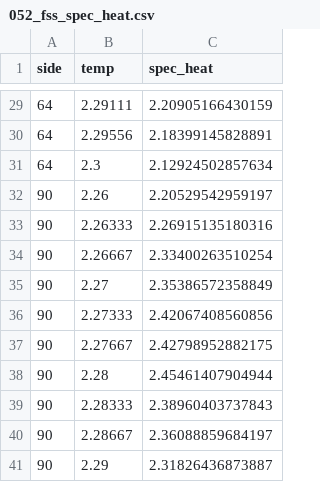
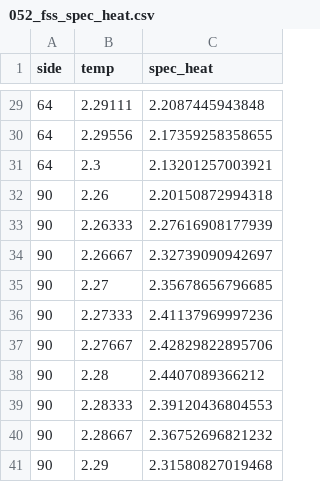
Before and after one commit to gulbord/numerical-methods, a CSV file: src/data/052_fss_spec_heat.csv, drawn as a sheet; only a part is shown, gaps mark what is left out; the diff covers the shown part only.

```diff
--- a/src/data/052_fss_spec_heat.csv
+++ b/src/data/052_fss_spec_heat.csv
@@ -29,13 +29,13 @@ side,temp,spec_heat
-64,2.29111,2.20905166430159
-64,2.29556,2.18399145828891
-64,2.3,2.12924502857634
-90,2.26,2.20529542959197
-90,2.26333,2.26915135180316
-90,2.26667,2.33400263510254
-90,2.27,2.35386572358849
-90,2.27333,2.42067408560856
-90,2.27667,2.42798952882175
-90,2.28,2.45461407904944
-90,2.28333,2.38960403737843
-90,2.28667,2.36088859684197
-90,2.29,2.31826436873887
+64,2.29111,2.2087445943848
+64,2.29556,2.17359258358655
+64,2.3,2.13201257003921
+90,2.26,2.20150872994318
+90,2.26333,2.27616908177939
+90,2.26667,2.32739090942697
+90,2.27,2.35678656796685
+90,2.27333,2.41137969997236
+90,2.27667,2.42829822895706
+90,2.28,2.4407089366212
+90,2.28333,2.39120436804553
+90,2.28667,2.36752696821232
+90,2.29,2.31580827019468
```
Also changed, not shown: 27 edited cells elsewhere in this file, src/data/051_observ.csv, 15 other files.
